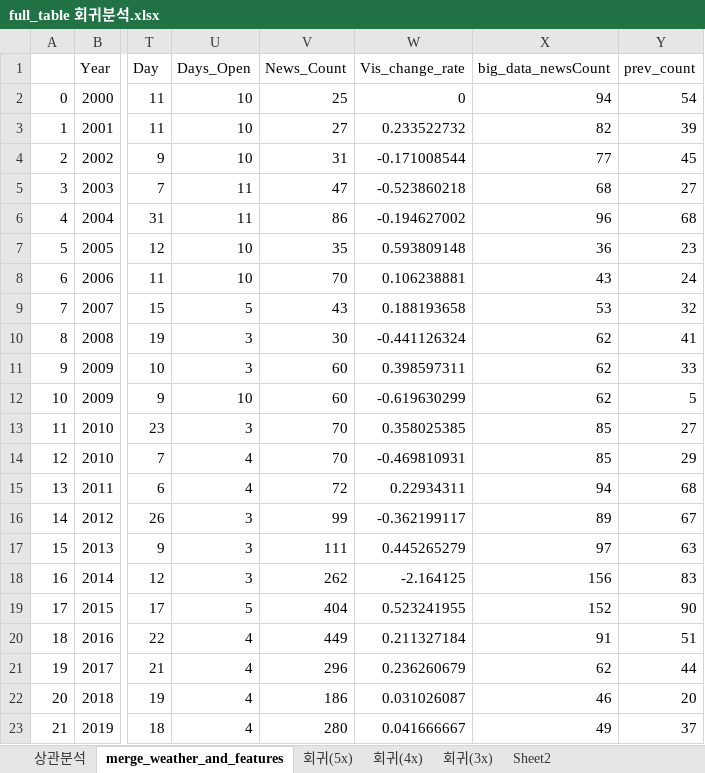
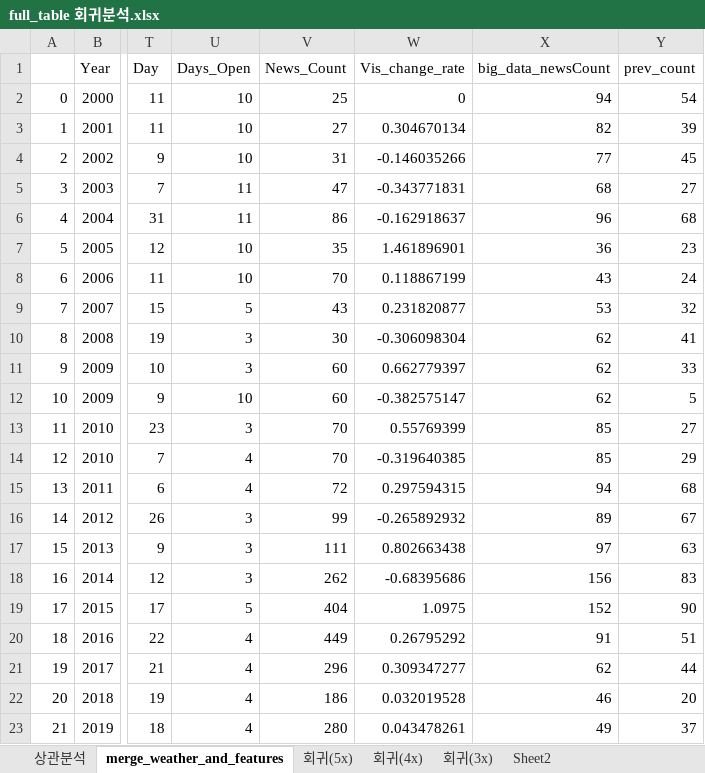
Before and after one commit to joeychoi12/Daejeon_Science_Festival_Project, an Excel workbook: Data/full_table 회귀분석.xlsx, sheet merge_weather_and_features, drawn as a sheet; only a part is shown, gaps mark what is left out; values as stored, in another font and other column widths than the file's, no borders; the diff names each change by its address in the sheet, - before the commit and + after, or states it on an @@ line.

Commit message:
Data_Update

```diff
--- a/Data/full_table 회귀분석.xlsx (sheet merge_weather_and_features)
+++ b/Data/full_table 회귀분석.xlsx (sheet merge_weather_and_features)
-W3 (Vis_change_rate): 0.233522732
+W3 (Vis_change_rate): 0.304670134
-W4 (Vis_change_rate): -0.171008544
+W4 (Vis_change_rate): -0.146035266
-W5 (Vis_change_rate): -0.523860218
+W5 (Vis_change_rate): -0.343771831
-W6 (Vis_change_rate): -0.194627002
+W6 (Vis_change_rate): -0.162918637
-W7 (Vis_change_rate): 0.593809148
+W7 (Vis_change_rate): 1.461896901
-W8 (Vis_change_rate): 0.106238881
+W8 (Vis_change_rate): 0.118867199
-W9 (Vis_change_rate): 0.188193658
+W9 (Vis_change_rate): 0.231820877
-W10 (Vis_change_rate): -0.441126324
+W10 (Vis_change_rate): -0.306098304
-W11 (Vis_change_rate): 0.398597311
+W11 (Vis_change_rate): 0.662779397
-W12 (Vis_change_rate): -0.619630299
+W12 (Vis_change_rate): -0.382575147
-W13 (Vis_change_rate): 0.358025385
+W13 (Vis_change_rate): 0.55769399
-W14 (Vis_change_rate): -0.469810931
+W14 (Vis_change_rate): -0.319640385
-W15 (Vis_change_rate): 0.22934311
+W15 (Vis_change_rate): 0.297594315
-W16 (Vis_change_rate): -0.362199117
+W16 (Vis_change_rate): -0.265892932
-W17 (Vis_change_rate): 0.445265279
+W17 (Vis_change_rate): 0.802663438
-W18 (Vis_change_rate): -2.164125
+W18 (Vis_change_rate): -0.68395686
-W19 (Vis_change_rate): 0.523241955
+W19 (Vis_change_rate): 1.0975
-W20 (Vis_change_rate): 0.211327184
+W20 (Vis_change_rate): 0.26795292
-W21 (Vis_change_rate): 0.236260679
+W21 (Vis_change_rate): 0.309347277
-W22 (Vis_change_rate): 0.031026087
+W22 (Vis_change_rate): 0.032019528
-W23 (Vis_change_rate): 0.041666667
+W23 (Vis_change_rate): 0.043478261
```
Also changed, not shown: 4 other files.
